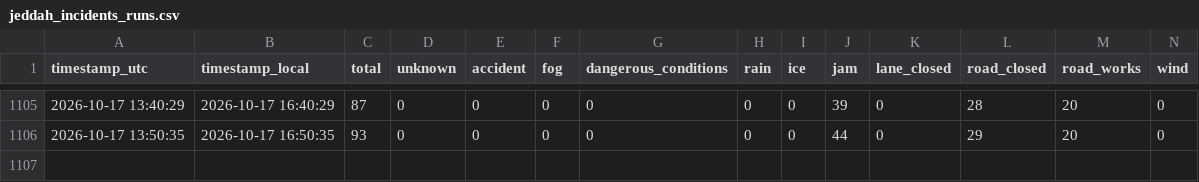
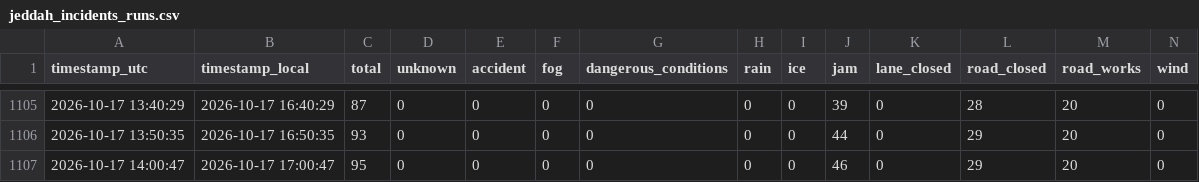
Before and after one commit to elAmigoOs/tomtomdata, a CSV file: jeddah_incidents_runs.csv, drawn as a sheet; only a part is shown, gaps mark what is left out; rows hold the shown columns only; the diff names each change by its address in the sheet, - before the commit and + after, or states it on an @@ line.

```diff
--- a/jeddah_incidents_runs.csv
+++ b/jeddah_incidents_runs.csv
+row 1107: 2026-10-17 14:00:47 | 2026-10-17 17:00:47 | 95 | 0 | 0 | 0 | 0 | 0 | 0 | 46 | 0 | 29 | 20 | 0
```
Also changed, not shown: 2 other files.
